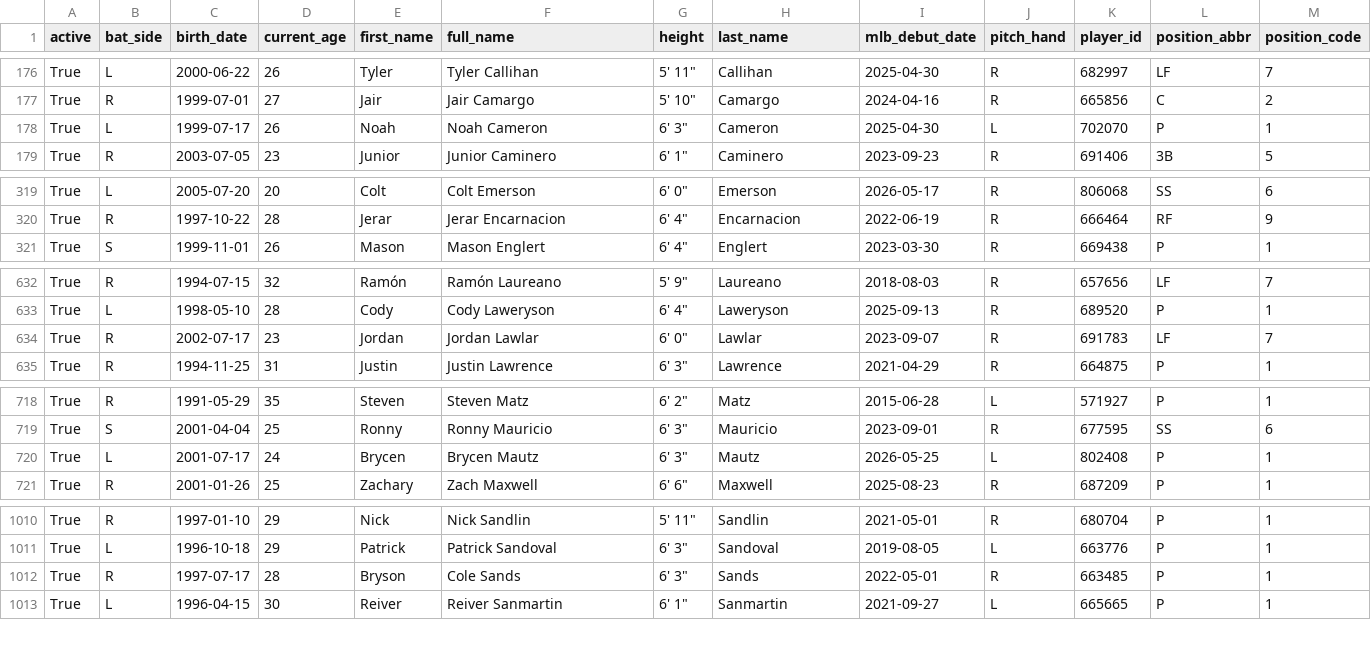
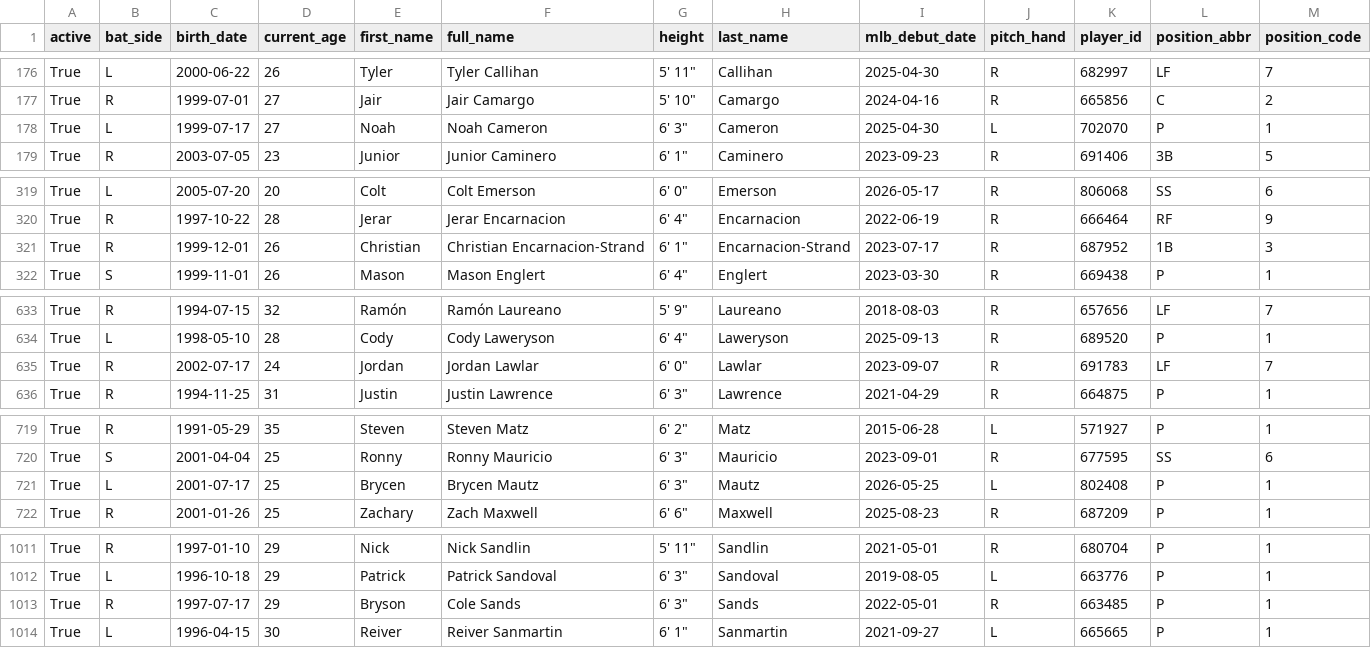
Before and after one commit to fuku8/mlb-data, a CSV file: data/players.csv, drawn as a sheet; only a part is shown, gaps mark what is left out; addresses are those after the commit; rows hold the shown columns only; the diff names each change by its address in the sheet, - before the commit and + after, or states it on an @@ line.

```diff
--- a/data/players.csv
+++ b/data/players.csv
-D178 (current_age): 26
+D178 (current_age): 27
+row 321: True | R | 1999-12-01 | 26 | Christian | Christian Encarnacion-Strand | 6' 1" | Encarnacion-Strand | 2023-07-17 | R | 687952 | 1B | 3
-D635 (current_age): 23
+D635 (current_age): 24
-D721 (current_age): 24
+D721 (current_age): 25
-D1013 (current_age): 28
+D1013 (current_age): 29
```
Also changed, not shown: data/player_fielding.csv, data/player_hitting.csv, 6 other files.
